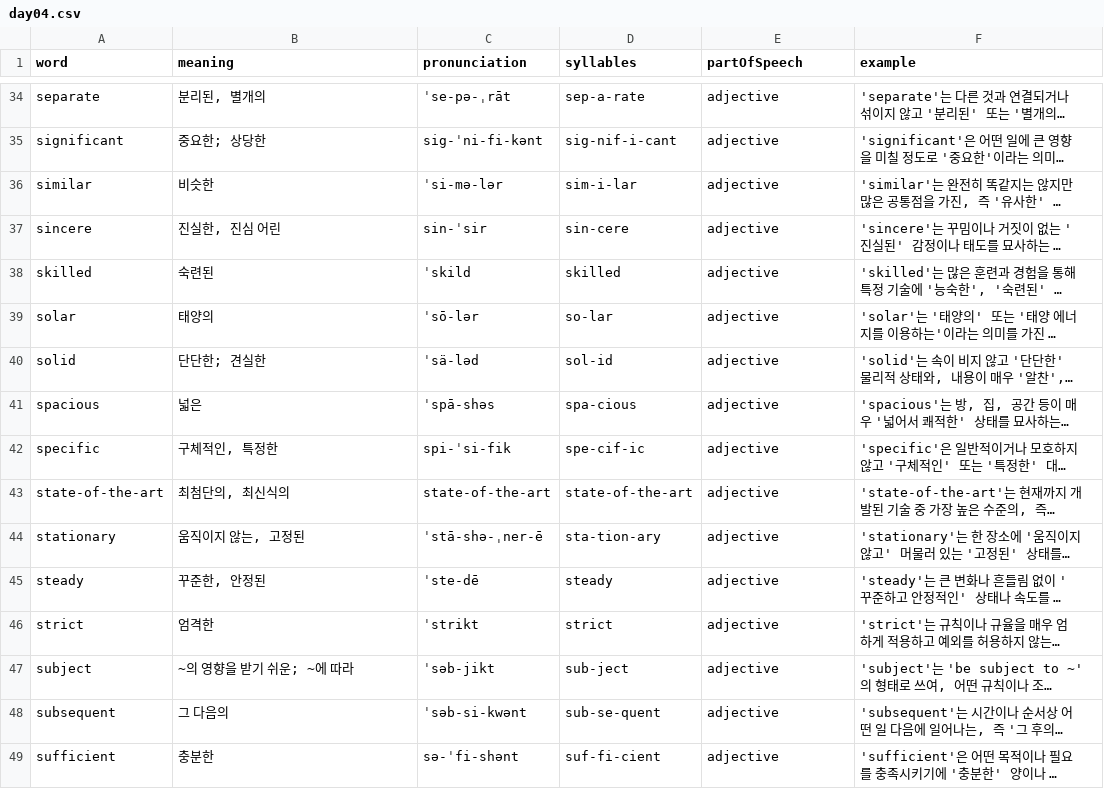
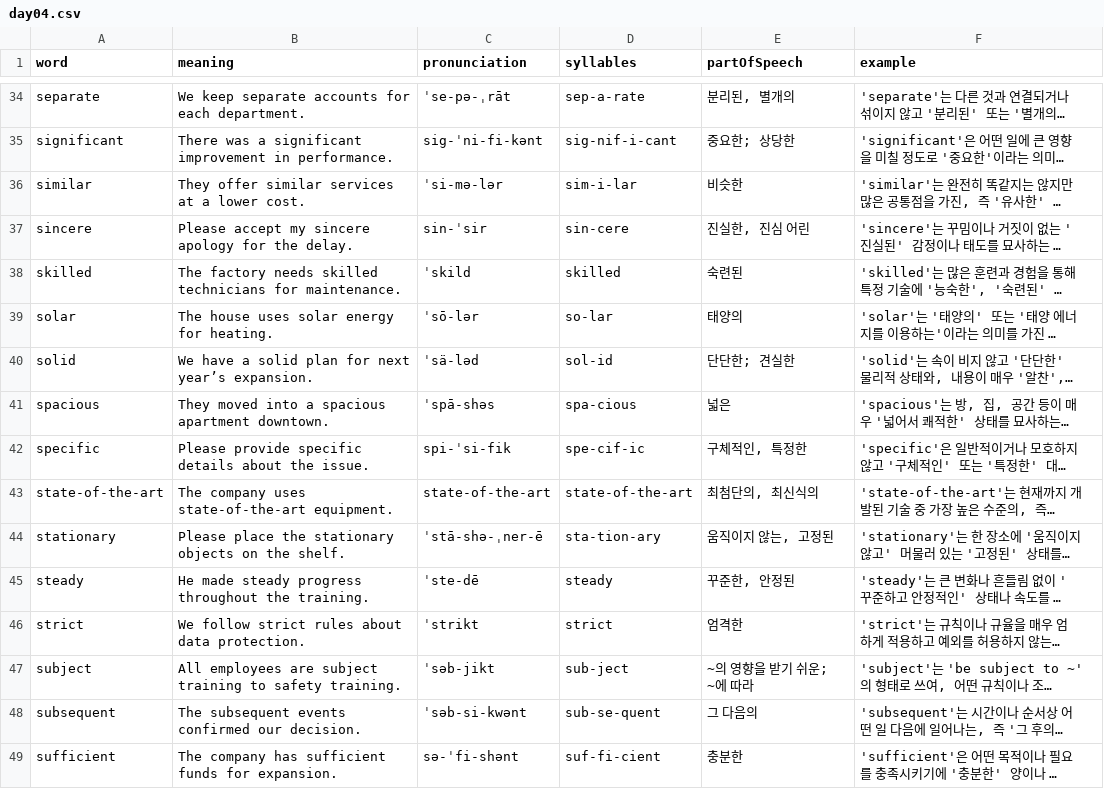
Before and after one commit to Edongsik/typinggame, a CSV file: public/words/day04.csv, drawn as a sheet; only a part is shown, gaps mark what is left out; long unchanged cells end in …; the diff covers the shown part only; the diff names each change by its address in the sheet, - before the commit and + after, or states it on an @@ line.

```diff
--- a/public/words/day04.csv
+++ b/public/words/day04.csv
-B34 (meaning): 분리된, 별개의
+B34 (meaning): We keep separate accounts for each department.
-E34 (partOfSpeech): adjective
+E34 (partOfSpeech): 분리된, 별개의
-B35 (meaning): 중요한; 상당한
+B35 (meaning): There was a significant improvement in performance.
-E35 (partOfSpeech): adjective
+E35 (partOfSpeech): 중요한; 상당한
-B36 (meaning): 비슷한
+B36 (meaning): They offer similar services at a lower cost.
-E36 (partOfSpeech): adjective
+E36 (partOfSpeech): 비슷한
-B37 (meaning): 진실한, 진심 어린
+B37 (meaning): Please accept my sincere apology for the delay.
-E37 (partOfSpeech): adjective
+E37 (partOfSpeech): 진실한, 진심 어린
-B38 (meaning): 숙련된
+B38 (meaning): The factory needs skilled technicians for maintenance.
-E38 (partOfSpeech): adjective
+E38 (partOfSpeech): 숙련된
-B39 (meaning): 태양의
+B39 (meaning): The house uses solar energy for heating.
-E39 (partOfSpeech): adjective
+E39 (partOfSpeech): 태양의
-B40 (meaning): 단단한; 견실한
+B40 (meaning): We have a solid plan for next year’s expansion.
-E40 (partOfSpeech): adjective
+E40 (partOfSpeech): 단단한; 견실한
-B41 (meaning): 넓은
+B41 (meaning): They moved into a spacious apartment downtown.
-E41 (partOfSpeech): adjective
+E41 (partOfSpeech): 넓은
-B42 (meaning): 구체적인, 특정한
+B42 (meaning): Please provide specific details about the issue.
-E42 (partOfSpeech): adjective
+E42 (partOfSpeech): 구체적인, 특정한
-B43 (meaning): 최첨단의, 최신식의
+B43 (meaning): The company uses state-of-the-art equipment.
-E43 (partOfSpeech): adjective
+E43 (partOfSpeech): 최첨단의, 최신식의
-B44 (meaning): 움직이지 않는, 고정된
+B44 (meaning): Please place the stationary objects on the shelf.
-E44 (partOfSpeech): adjective
+E44 (partOfSpeech): 움직이지 않는, 고정된
-B45 (meaning): 꾸준한, 안정된
+B45 (meaning): He made steady progress throughout the training.
-E45 (partOfSpeech): adjective
+E45 (partOfSpeech): 꾸준한, 안정된
-B46 (meaning): 엄격한
+B46 (meaning): We follow strict rules about data protection.
-E46 (partOfSpeech): adjective
+E46 (partOfSpeech): 엄격한
-B47 (meaning): ~의 영향을 받기 쉬운; ~에 따라
+B47 (meaning): All employees are subject training to safety training.
-E47 (partOfSpeech): adjective
+E47 (partOfSpeech): ~의 영향을 받기 쉬운; ~에 따라
-B48 (meaning): 그 다음의
+B48 (meaning): The subsequent events confirmed our decision.
-E48 (partOfSpeech): adjective
+E48 (partOfSpeech): 그 다음의
-B49 (meaning): 충분한
+B49 (meaning): The company has sufficient funds for expansion.
-E49 (partOfSpeech): adjective
+E49 (partOfSpeech): 충분한
```
Also changed, not shown: 96 edited cells elsewhere in this file.
